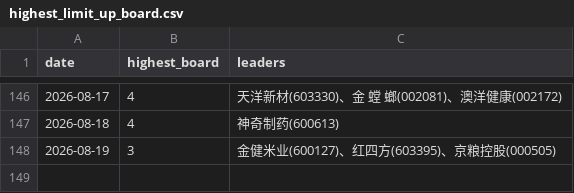
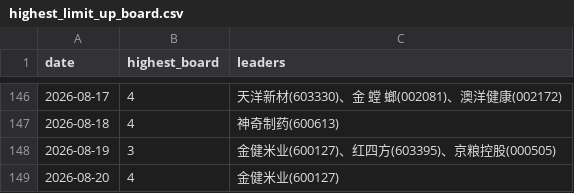
Before and after one commit to dabinDev/AiStock, a CSV file: data/highest_limit_up_board.csv, drawn as a sheet; only a part is shown, gaps mark what is left out.

```diff
--- a/data/highest_limit_up_board.csv
+++ b/data/highest_limit_up_board.csv
@@ -148 +148,2 @@
 2026-08-19,3,金健米业(600127)、红四方(603395)、京粮控股(000505)
+2026-08-20,4,金健米业(600127)
```
Also changed, not shown: 5 other files.
